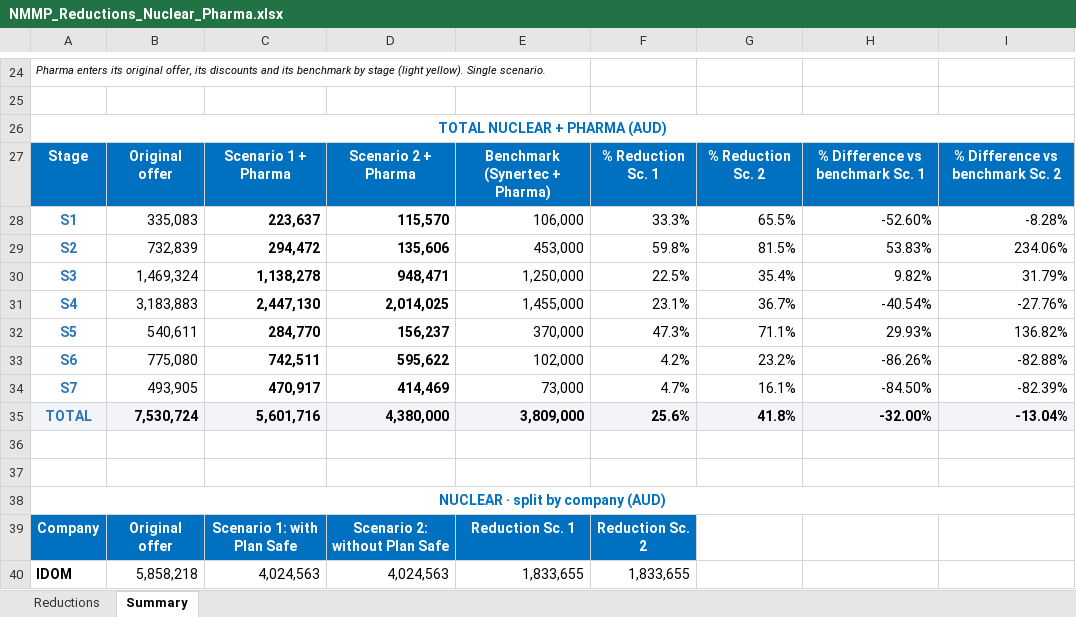
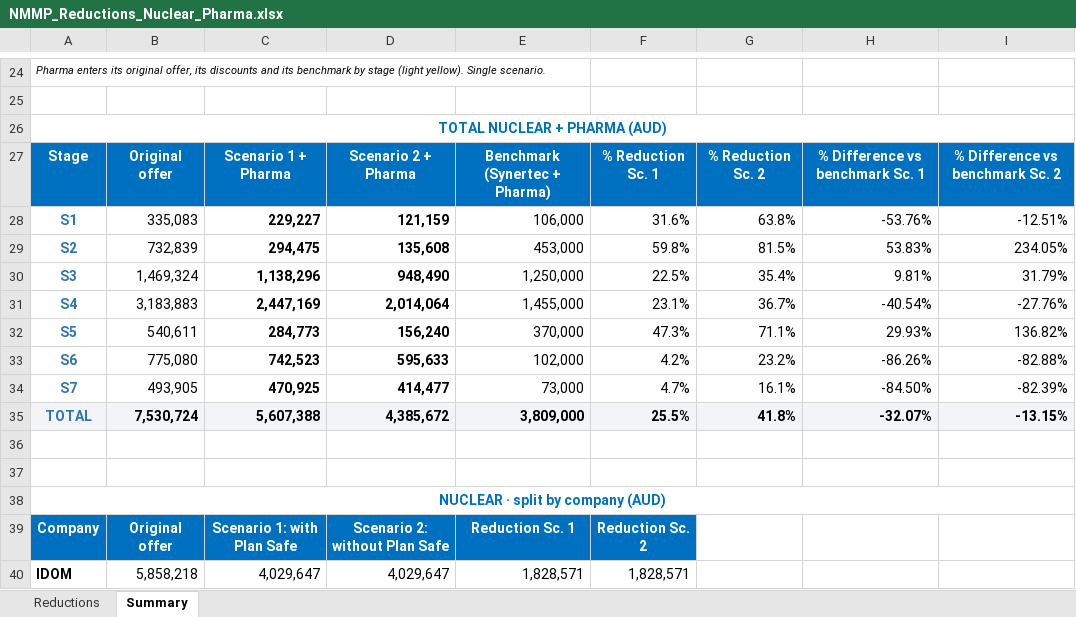
Before and after one commit to jonander007/australia, an Excel workbook: NMMP_Reductions_Nuclear_Pharma.xlsx, sheet Summary, drawn as a sheet; only a part is shown, gaps mark what is left out; values as stored, in another font and other column widths than the file's, no borders; the diff covers the shown part only; the diff names each change by its address in the sheet, - before the commit and + after, or states it on an @@ line.

```diff
--- a/NMMP_Reductions_Nuclear_Pharma.xlsx (sheet Summary)
+++ b/NMMP_Reductions_Nuclear_Pharma.xlsx (sheet Summary)
-C28: 223,637
+C28: 229,227
-D28: 115,570
+D28: 121,159
-F28: 33.3%
+F28: 31.6%
-G28: 65.5%
+G28: 63.8%
-H28: -52.60%
+H28: -53.76%
-I28: -8.28%
+I28: -12.51%
-C29: 294,472
+C29: 294,475
-D29: 135,606
+D29: 135,608
-I29: 234.06%
+I29: 234.05%
-C30: 1,138,278
+C30: 1,138,296
-D30: 948,471
+D30: 948,490
-H30: 9.82%
+H30: 9.81%
-C31: 2,447,130
+C31: 2,447,169
-D31: 2,014,025
+D31: 2,014,064
-C32: 284,770
+C32: 284,773
-D32: 156,237
+D32: 156,240
-C33: 742,511
+C33: 742,523
-D33: 595,622
+D33: 595,633
-C34: 470,917
+C34: 470,925
-D34: 414,469
+D34: 414,477
-C35: 5,601,716
+C35: 5,607,388
-D35: 4,380,000
+D35: 4,385,672
-F35: 25.6%
+F35: 25.5%
-H35: -32.00%
+H35: -32.07%
-I35: -13.04%
+I35: -13.15%
-C40: 4,024,563
+C40: 4,029,647
-D40: 4,024,563
+D40: 4,029,647
-E40: 1,833,655
+E40: 1,828,571
-F40: 1,833,655
+F40: 1,828,571
```
Also changed, not shown: 33 edited cells elsewhere in this sheet, sheet Reductions.
